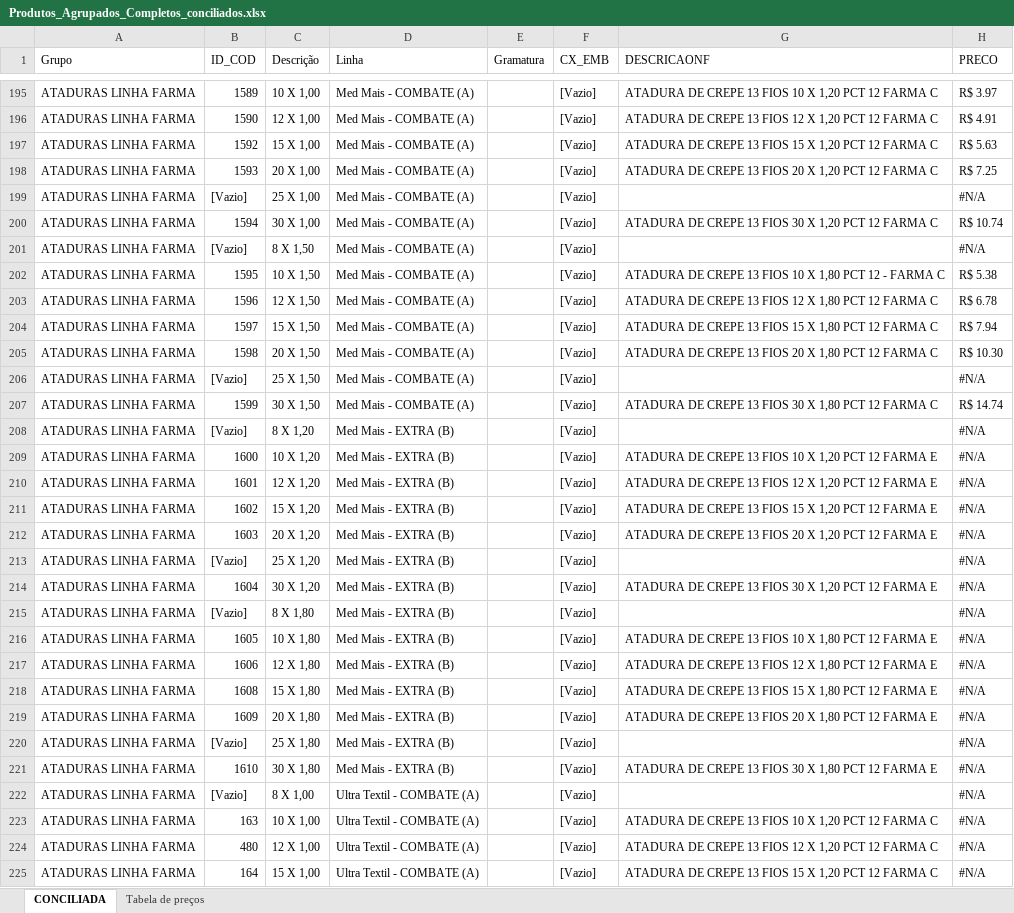
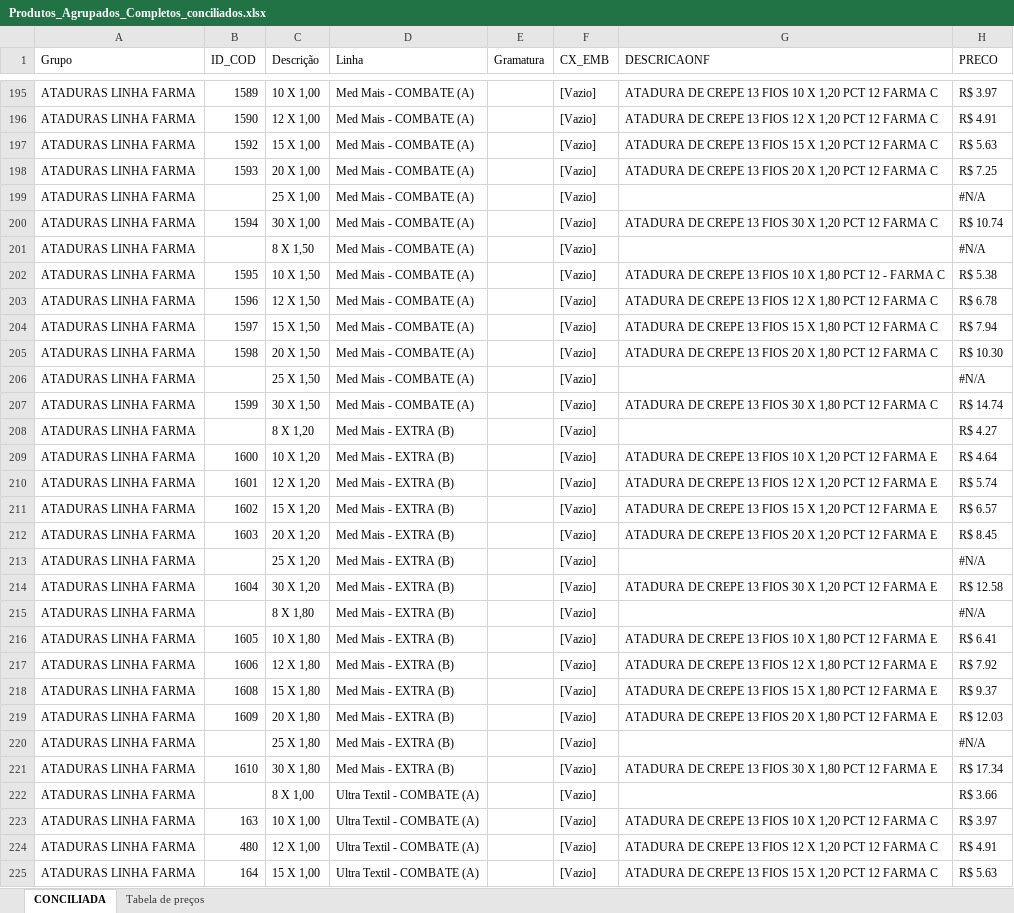
Before and after one commit to fabiosilvavendas-byte/CRM_Medtextil2.0, an Excel workbook: dados/Produtos_Agrupados_Completos_conciliados.xlsx, sheet CONCILIADA, drawn as a sheet; only a part is shown, gaps mark what is left out; values as stored, in another font and other column widths than the file's, no cell formats; table styles not drawn; the diff covers the shown part only; the diff names each change by its address in the sheet, - before the commit and + after, or states it on an @@ line.

```diff
--- a/dados/Produtos_Agrupados_Completos_conciliados.xlsx (sheet CONCILIADA)
+++ b/dados/Produtos_Agrupados_Completos_conciliados.xlsx (sheet CONCILIADA)
-B199 (ID_COD): [Vazio]
+B199 (ID_COD): (empty)
-B201 (ID_COD): [Vazio]
+B201 (ID_COD): (empty)
-B206 (ID_COD): [Vazio]
+B206 (ID_COD): (empty)
-B208 (ID_COD): [Vazio]
+B208 (ID_COD): (empty)
-H208 (PRECO): #N/A
+H208 (PRECO): R$ 4.27
-H209 (PRECO): #N/A
+H209 (PRECO): R$ 4.64
-H210 (PRECO): #N/A
+H210 (PRECO): R$ 5.74
-H211 (PRECO): #N/A
+H211 (PRECO): R$ 6.57
-H212 (PRECO): #N/A
+H212 (PRECO): R$ 8.45
-B213 (ID_COD): [Vazio]
+B213 (ID_COD): (empty)
-H214 (PRECO): #N/A
+H214 (PRECO): R$ 12.58
-B215 (ID_COD): [Vazio]
+B215 (ID_COD): (empty)
-H216 (PRECO): #N/A
+H216 (PRECO): R$ 6.41
-H217 (PRECO): #N/A
+H217 (PRECO): R$ 7.92
-H218 (PRECO): #N/A
+H218 (PRECO): R$ 9.37
-H219 (PRECO): #N/A
+H219 (PRECO): R$ 12.03
-B220 (ID_COD): [Vazio]
+B220 (ID_COD): (empty)
-H221 (PRECO): #N/A
+H221 (PRECO): R$ 17.34
-B222 (ID_COD): [Vazio]
+B222 (ID_COD): (empty)
-H222 (PRECO): #N/A
+H222 (PRECO): R$ 3.66
-H223 (PRECO): #N/A
+H223 (PRECO): R$ 3.97
-H224 (PRECO): #N/A
+H224 (PRECO): R$ 4.91
-H225 (PRECO): #N/A
+H225 (PRECO): R$ 5.63
```
Also changed, not shown: 122 edited cells elsewhere in this sheet, cell formats.
